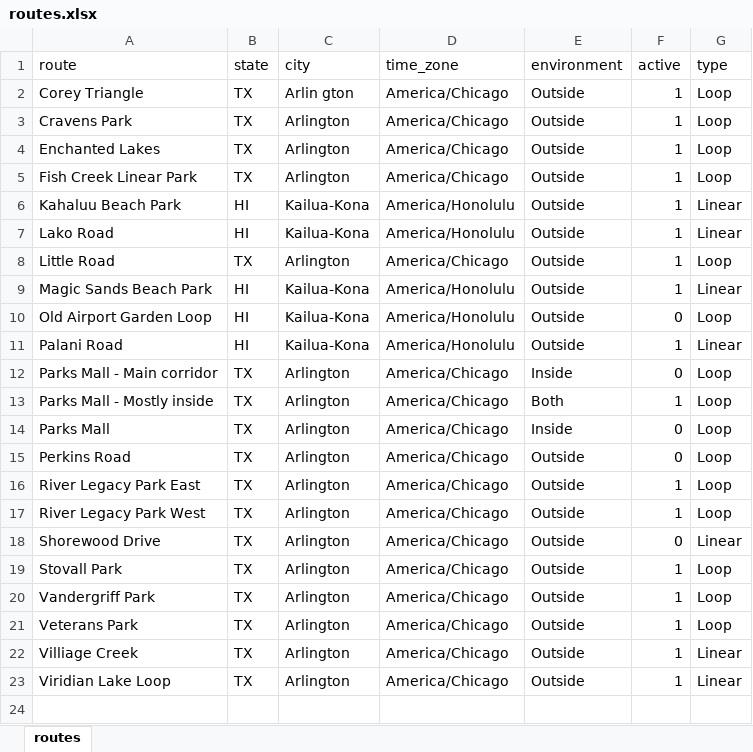
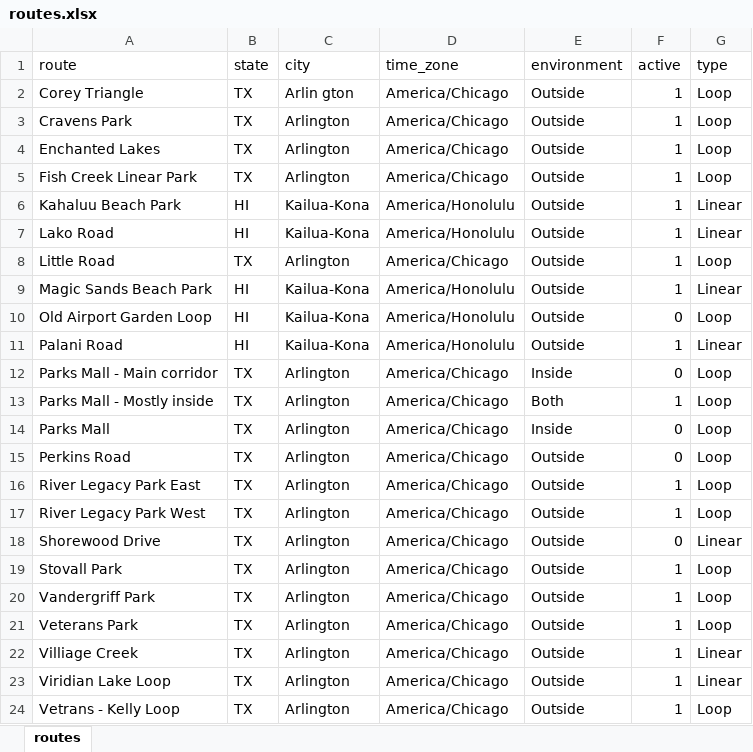
Before and after one commit to gitHubSlinkman/MyWalks, an Excel workbook: data/routes.xlsx, sheet routes, drawn as a sheet; values as stored, in another font and other column widths than the file's, no borders; the diff names each change by its address in the sheet, - before the commit and + after, or states it on an @@ line.

```diff
--- a/data/routes.xlsx (sheet routes)
+++ b/data/routes.xlsx (sheet routes)
+row 24: Vetrans - Kelly Loop | TX | Arlington | America/Chicago | Outside | 1 | Loop
```
Also changed, not shown: data/days.xlsx, 2 other files.
